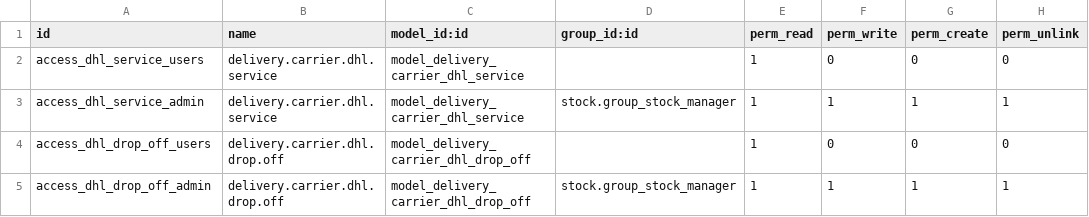
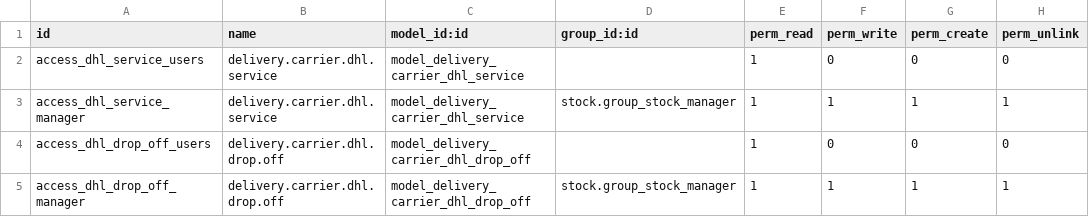
Before and after one commit to nqvinh04/itis_delivery_carrier_DHL, a CSV file: security/ir.model.access.csv, drawn as a sheet.

```diff
--- a/security/ir.model.access.csv
+++ b/security/ir.model.access.csv
@@ -2,4 +2,4 @@ id,name,model_id:id,group_id:id,perm_read,perm_write,perm_create,perm_unlink
 access_dhl_service_users,delivery.carrier.dhl.service,model_delivery_carrier_dhl_service,,1,0,0,0
-access_dhl_service_admin,delivery.carrier.dhl.service,model_delivery_carrier_dhl_service,stock.group_stock_manager,1,1,1,1
+access_dhl_service_manager,delivery.carrier.dhl.service,model_delivery_carrier_dhl_service,stock.group_stock_manager,1,1,1,1
 access_dhl_drop_off_users,delivery.carrier.dhl.drop.off,model_delivery_carrier_dhl_drop_off,,1,0,0,0
-access_dhl_drop_off_admin,delivery.carrier.dhl.drop.off,model_delivery_carrier_dhl_drop_off,stock.group_stock_manager,1,1,1,1
+access_dhl_drop_off_manager,delivery.carrier.dhl.drop.off,model_delivery_carrier_dhl_drop_off,stock.group_stock_manager,1,1,1,1
```
Also changed, not shown: 13 other files.
